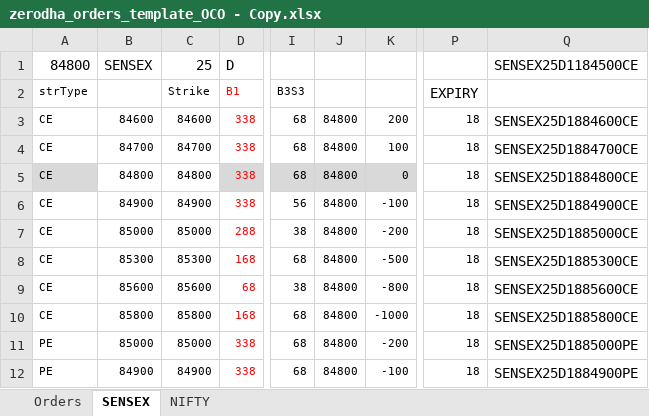
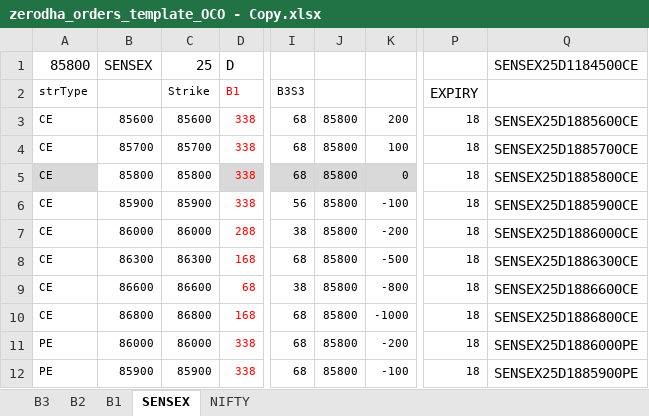
Before and after one commit to Jatinch05/Trading_Bot, an Excel workbook: zerodha_orders_template_OCO - Copy.xlsx, sheet SENSEX, drawn as a sheet; only a part is shown, gaps mark what is left out; values as stored, in another font and other column widths than the file's, no borders; the diff covers the shown part only; the diff names each change by its address in the sheet, - before the commit and + after, or states it on an @@ line.

```diff
--- a/zerodha_orders_template_OCO - Copy.xlsx (sheet SENSEX)
+++ b/zerodha_orders_template_OCO - Copy.xlsx (sheet SENSEX)
-sheet tab: Orders
+sheet tab: B1
+sheet tab: B3
+sheet tab: B2
-A1 (strType): 84800
+A1 (strType): 85800
-B3: 84600
+B3: 85600
-C3 (Strike): 84600
+C3 (Strike): 85600
-J3:J12: 84800
+J3:J12: 85800
-Q3: SENSEX25D1884600CE
+Q3: SENSEX25D1885600CE
-B4: 84700
+B4: 85700
-C4 (Strike): 84700
+C4 (Strike): 85700
-Q4: SENSEX25D1884700CE
+Q4: SENSEX25D1885700CE
-B5: 84800
+B5: 85800
-C5 (Strike): 84800
+C5 (Strike): 85800
-Q5: SENSEX25D1884800CE
+Q5: SENSEX25D1885800CE
-B6: 84900
+B6: 85900
-C6 (Strike): 84900
+C6 (Strike): 85900
-Q6: SENSEX25D1884900CE
+Q6: SENSEX25D1885900CE
-B7: 85000
+B7: 86000
-C7 (Strike): 85000
+C7 (Strike): 86000
-Q7: SENSEX25D1885000CE
+Q7: SENSEX25D1886000CE
-B8: 85300
+B8: 86300
-C8 (Strike): 85300
+C8 (Strike): 86300
-Q8: SENSEX25D1885300CE
+Q8: SENSEX25D1886300CE
-B9: 85600
+B9: 86600
-C9 (Strike): 85600
+C9 (Strike): 86600
-Q9: SENSEX25D1885600CE
+Q9: SENSEX25D1886600CE
-B10: 85800
+B10: 86800
-C10 (Strike): 85800
+C10 (Strike): 86800
-Q10: SENSEX25D1885800CE
+Q10: SENSEX25D1886800CE
-B11: 85000
+B11: 86000
-C11 (Strike): 85000
+C11 (Strike): 86000
-Q11: SENSEX25D1885000PE
+Q11: SENSEX25D1886000PE
-B12: 84900
+B12: 85900
-C12 (Strike): 84900
+C12 (Strike): 85900
-Q12: SENSEX25D1884900PE
+Q12: SENSEX25D1885900PE
```
Also changed, not shown: 72 edited cells elsewhere in this sheet, sheet B1, formulas that keep their value, zerodha_orders_template_OCO.xlsx, 27 other files.
